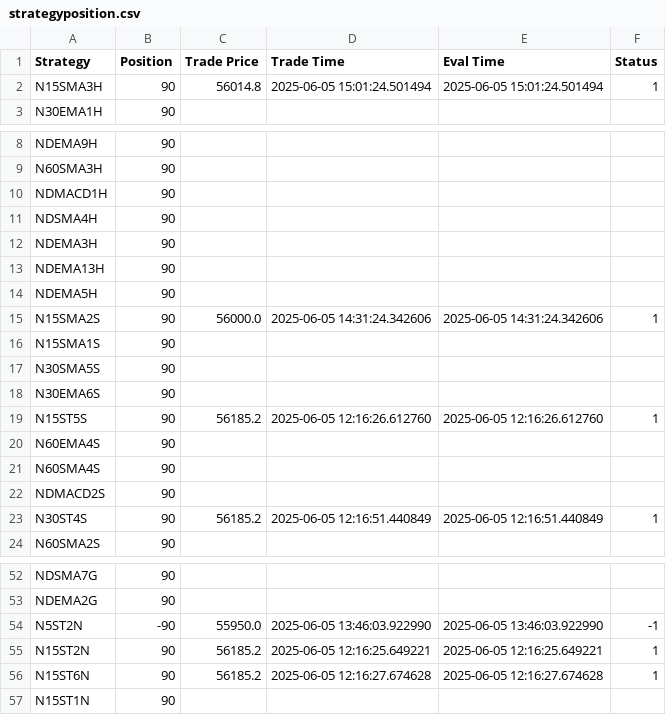
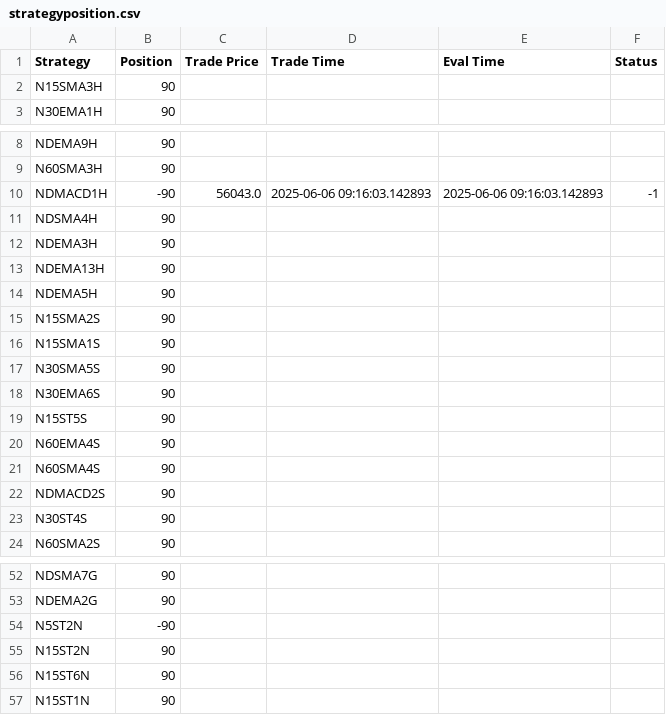
Before and after one commit to samirhuf/positions, a CSV file: strategyposition.csv, drawn as a sheet; only a part is shown, gaps mark what is left out; the diff covers the shown part only.

Commit message:
upload csv

```diff
--- a/strategyposition.csv
+++ b/strategyposition.csv
@@ -1,3 +1,3 @@
 Strategy,Position,Trade Price,Trade Time,Eval Time,Status
-N15SMA3H,90,56014.8,2025-06-05 15:01:24.501494,2025-06-05 15:01:24.501494,1
+N15SMA3H,90,,,,
 N30EMA1H,90,,,,
@@ -9,3 +9,3 @@ NDEMA9H,90,,,,
 N60SMA3H,90,,,,
-NDMACD1H,90,,,,
+NDMACD1H,-90,56043.0,2025-06-06 09:16:03.142893,2025-06-06 09:16:03.142893,-1
 NDSMA4H,90,,,,
@@ -14,3 +14,3 @@ NDEMA13H,90,,,,
 NDEMA5H,90,,,,
-N15SMA2S,90,56000.0,2025-06-05 14:31:24.342606,2025-06-05 14:31:24.342606,1
+N15SMA2S,90,,,,
 N15SMA1S,90,,,,
@@ -18,3 +18,3 @@ N30SMA5S,90,,,,
 N30EMA6S,90,,,,
-N15ST5S,90,56185.2,2025-06-05 12:16:26.612760,2025-06-05 12:16:26.612760,1
+N15ST5S,90,,,,
 N60EMA4S,90,,,,
@@ -22,3 +22,3 @@ N60SMA4S,90,,,,
 NDMACD2S,90,,,,
-N30ST4S,90,56185.2,2025-06-05 12:16:51.440849,2025-06-05 12:16:51.440849,1
+N30ST4S,90,,,,
 N60SMA2S,90,,,,
@@ -53,5 +53,5 @@ NDSMA7G,90,,,,
 NDEMA2G,90,,,,
-N5ST2N,-90,55950.0,2025-06-05 13:46:03.922990,2025-06-05 13:46:03.922990,-1
-N15ST2N,90,56185.2,2025-06-05 12:16:25.649221,2025-06-05 12:16:25.649221,1
-N15ST6N,90,56185.2,2025-06-05 12:16:27.674628,2025-06-05 12:16:27.674628,1
+N5ST2N,-90,,,,
+N15ST2N,90,,,,
+N15ST6N,90,,,,
 N15ST1N,90,,,,
```
Also changed, not shown: 24 edited cells elsewhere in this file.
